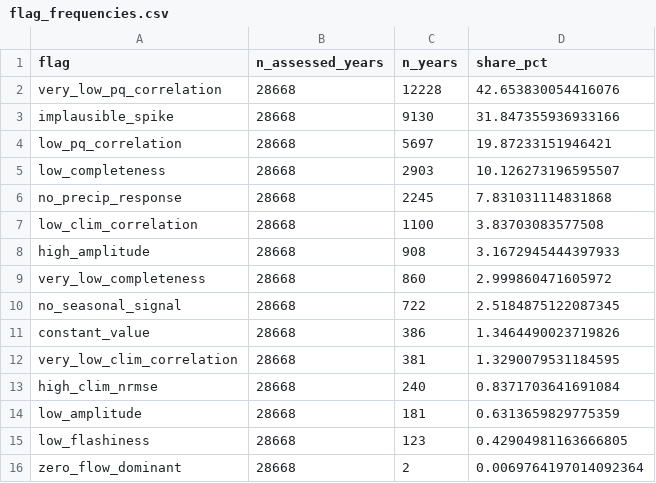
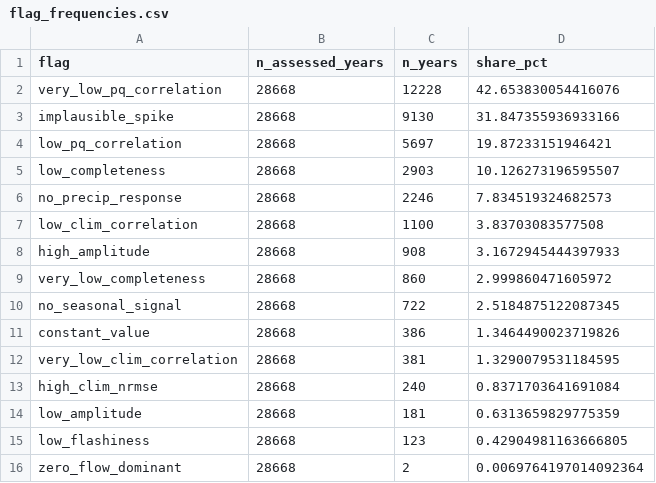
Before and after one commit to HydroInformaticsRu/camels_ru, a CSV file: paper/tables/flag_frequencies.csv, drawn as a sheet.

```diff
--- a/paper/tables/flag_frequencies.csv
+++ b/paper/tables/flag_frequencies.csv
@@ -5,3 +5,3 @@ low_pq_correlation,28668,5697,19.87233151946421
 low_completeness,28668,2903,10.126273196595507
-no_precip_response,28668,2245,7.831031114831868
+no_precip_response,28668,2246,7.834519324682573
 low_clim_correlation,28668,1100,3.83703083577508
```
Also changed, not shown: 3 other files.
